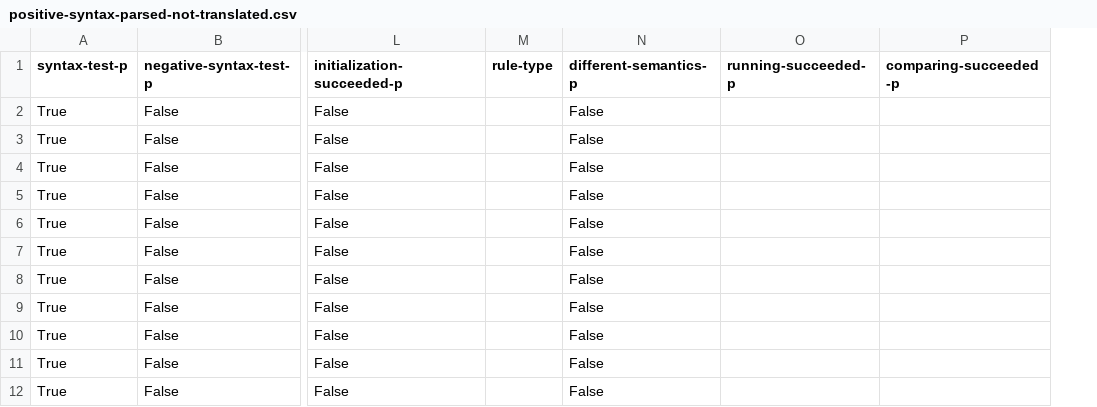
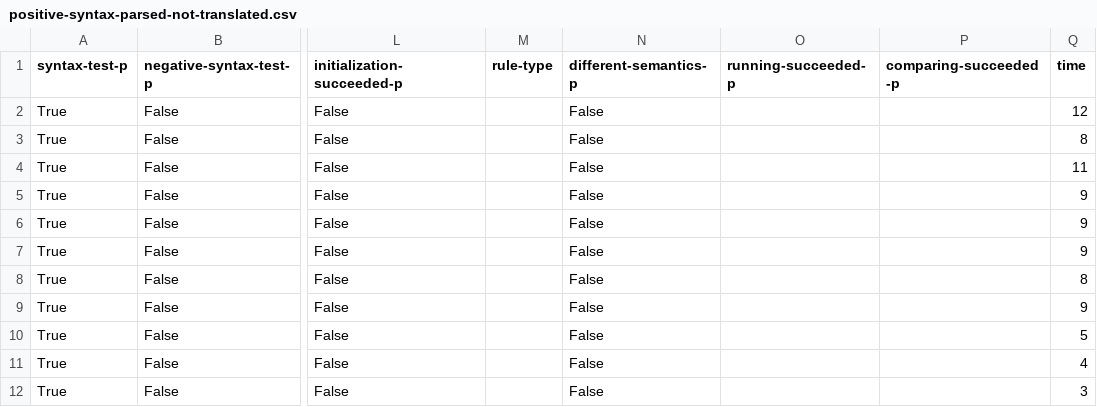
Before and after one commit to aaltodsg/instans-sparql-conformance-tests, a CSV file: statistics/positive-syntax-parsed-not-translated.csv, drawn as a sheet; only a part is shown, gaps mark what is left out; the diff names each change by its address in the sheet, - before the commit and + after, or states it on an @@ line.

```diff
--- a/statistics/positive-syntax-parsed-not-translated.csv
+++ b/statistics/positive-syntax-parsed-not-translated.csv
+column Q (time), rows 2-12: 12 | 8 | 11 | 9 | 9 | 9 | 8 | 9 | 5 | 4 | 3
```
Also changed, not shown: statistics/positive-syntax-parsed-translated-not-initialized.csv, statistics/suite-collection-double-type.csv, 8 other files.
